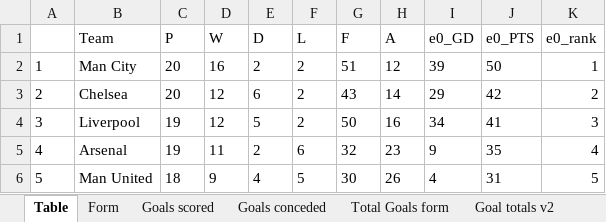
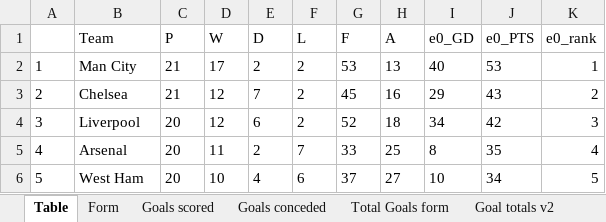
Before and after one commit to gitboyzorro5/Rsoccer, an Excel workbook: Divisions/E0.xlsx, sheet Table, drawn as a sheet; only a part is shown; values as stored, in another font and other column widths than the file's, no borders; the diff covers the shown part only; the diff names each change by its address in the sheet, - before the commit and + after, or states it on an @@ line.

```diff
--- a/Divisions/E0.xlsx (sheet Table)
+++ b/Divisions/E0.xlsx (sheet Table)
-C2:C3 (P): 20
+C2:C3 (P): 21
-D2 (W): 16
+D2 (W): 17
-G2 (F): 51
+G2 (F): 53
-H2 (A): 12
+H2 (A): 13
-I2 (e0_GD): 39
+I2 (e0_GD): 40
-J2 (e0_PTS): 50
+J2 (e0_PTS): 53
-E3 (D): 6
+E3 (D): 7
-G3 (F): 43
+G3 (F): 45
-H3 (A): 14
+H3 (A): 16
-J3 (e0_PTS): 42
+J3 (e0_PTS): 43
-C4:C5 (P): 19
+C4:C5 (P): 20
-E4 (D): 5
+E4 (D): 6
-G4 (F): 50
+G4 (F): 52
-H4 (A): 16
+H4 (A): 18
-J4 (e0_PTS): 41
+J4 (e0_PTS): 42
-F5 (L): 6
+F5 (L): 7
-G5 (F): 32
+G5 (F): 33
-H5 (A): 23
+H5 (A): 25
-I5 (e0_GD): 9
+I5 (e0_GD): 8
-B6 (Team): Man United
+B6 (Team): West Ham
-C6 (P): 18
+C6 (P): 20
-D6 (W): 9
+D6 (W): 10
-F6 (L): 5
+F6 (L): 6
-G6 (F): 30
+G6 (F): 37
-H6 (A): 26
+H6 (A): 27
-I6 (e0_GD): 4
+I6 (e0_GD): 10
-J6 (e0_PTS): 31
+J6 (e0_PTS): 34
```
Also changed, not shown: 94 edited cells elsewhere in this sheet, sheet E0, sheet Shots Analysis, sheet L6, sheet OVUN, sheet Goal totals v2, sheet Yellow Totals, 7 more sheets, Divisions/E3.xlsx, Divisions/EC.xlsx, 43 other files.
